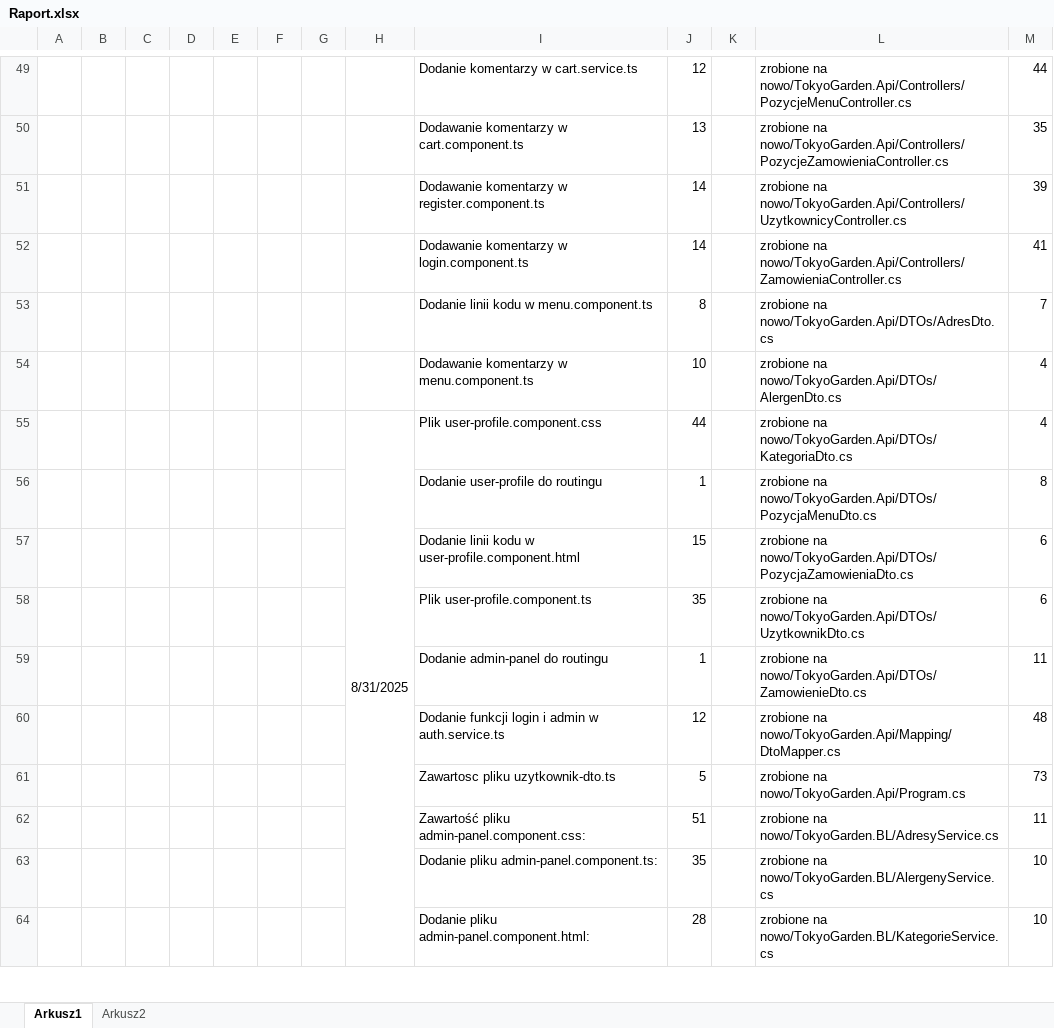
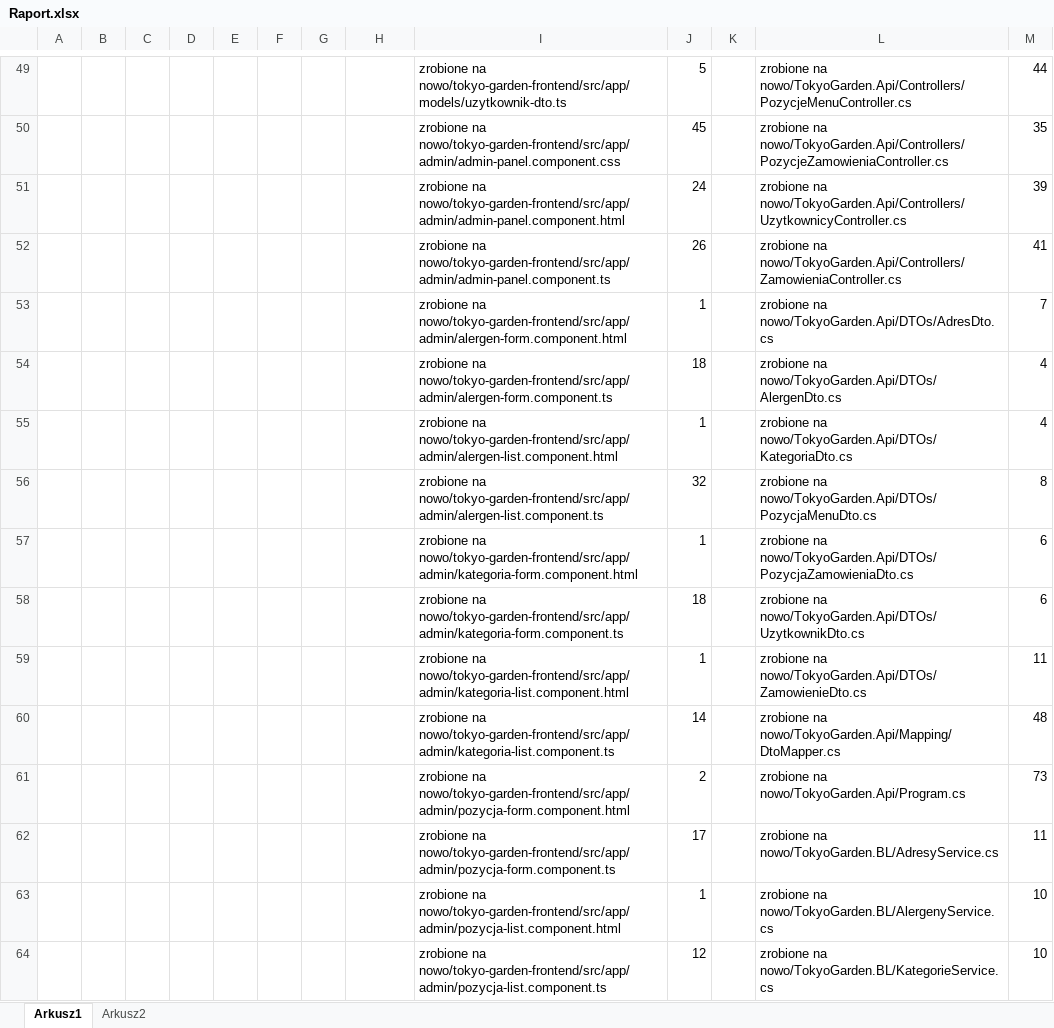
Before and after one commit to WojKin1/Tokyo-Garden-Restaurant, an Excel workbook: Raport.xlsx, sheet Arkusz1, drawn as a sheet; only a part is shown, gaps mark what is left out; values as stored, in another font and other column widths than the file's, no borders; removed rows and columns are numbered as before the commit, all else as after; the diff covers the shown part only; the diff names each change by its address in the sheet, - before the commit and + after, or states it on an @@ line.

```diff
--- a/Raport.xlsx (sheet Arkusz1)
+++ b/Raport.xlsx (sheet Arkusz1)
-I49: Dodanie komentarzy w cart.service.ts
+I49: zrobione na nowo/tokyo-garden-frontend/src/app/models/uzytkownik-dto.ts
-J49: 12
+J49: 5
-I50: Dodawanie komentarzy w cart.component.ts
+I50: zrobione na nowo/tokyo-garden-frontend/src/app/admin/admin-panel.component.css
-J50: 13
+J50: 45
-I51: Dodawanie komentarzy w register.component.ts
+I51: zrobione na nowo/tokyo-garden-frontend/src/app/admin/admin-panel.component.html
-J51: 14
+J51: 24
-I52: Dodawanie komentarzy w login.component.ts
+I52: zrobione na nowo/tokyo-garden-frontend/src/app/admin/admin-panel.component.ts
-J52: 14
+J52: 26
-I53: Dodanie linii kodu w menu.component.ts
+I53: zrobione na nowo/tokyo-garden-frontend/src/app/admin/alergen-form.component.html
-J53: 8
+J53: 1
-I54: Dodawanie komentarzy w menu.component.ts
+I54: zrobione na nowo/tokyo-garden-frontend/src/app/admin/alergen-form.component.ts
-J54: 10
+J54: 18
-row 55:  |  |  |  |  |  |  | 8/31/2025 | Plik user-profile.component.css | 44 |  | zrobione na nowo/TokyoGarden.Api/DTOs/KategoriaDto.cs | 4
+row 55:  |  |  |  |  |  |  |  | zrobione na nowo/tokyo-garden-frontend/src/app/admin/alergen-list.component.html | 1 |  | zrobione na nowo/TokyoGarden.Api/DTOs/KategoriaDto.cs | 4
-I56: Dodanie user-profile do routingu
+I56: zrobione na nowo/tokyo-garden-frontend/src/app/admin/alergen-list.component.ts
-J56: 1
+J56: 32
-I57: Dodanie linii kodu w user-profile.component.html
+I57: zrobione na nowo/tokyo-garden-frontend/src/app/admin/kategoria-form.component.html
-J57: 15
+J57: 1
-I58: Plik user-profile.component.ts
+I58: zrobione na nowo/tokyo-garden-frontend/src/app/admin/kategoria-form.component.ts
-J58: 35
+J58: 18
-I59: Dodanie admin-panel do routingu
+I59: zrobione na nowo/tokyo-garden-frontend/src/app/admin/kategoria-list.component.html
-I60: Dodanie funkcji login i admin w auth.service.ts
+I60: zrobione na nowo/tokyo-garden-frontend/src/app/admin/kategoria-list.component.ts
-J60: 12
+J60: 14
-I61: Zawartosc pliku uzytkownik-dto.ts
+I61: zrobione na nowo/tokyo-garden-frontend/src/app/admin/pozycja-form.component.html
-J61: 5
+J61: 2
-I62: Zawartość pliku admin-panel.component.css:
+I62: zrobione na nowo/tokyo-garden-frontend/src/app/admin/pozycja-form.component.ts
-J62: 51
+J62: 17
-I63: Dodanie pliku admin-panel.component.ts:
+I63: zrobione na nowo/tokyo-garden-frontend/src/app/admin/pozycja-list.component.html
-J63: 35
+J63: 1
-I64: Dodanie pliku admin-panel.component.html:
+I64: zrobione na nowo/tokyo-garden-frontend/src/app/admin/pozycja-list.component.ts
-J64: 28
+J64: 12
```
Also changed, not shown: 4 added rows, 4 removed rows, 86 edited cells and merged cells elsewhere in this sheet, sheet Arkusz2.
